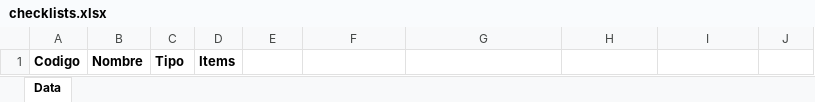
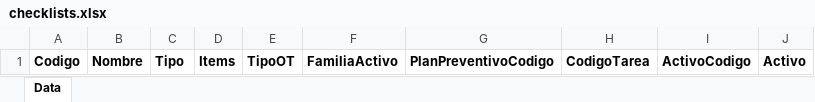
Before and after one commit to nicorod-cyber/APLICACION-CMMS, an Excel workbook: data/excel/checklists.xlsx, sheet Data, drawn as a sheet; values as stored, in another font and other column widths than the file's, no borders; the diff names each change by its address in the sheet, - before the commit and + after, or states it on an @@ line.

```diff
--- a/data/excel/checklists.xlsx (sheet Data)
+++ b/data/excel/checklists.xlsx (sheet Data)
-E1: (empty)
+E1: TipoOT
-F1: (empty)
+F1: FamiliaActivo
-G1: (empty)
+G1: PlanPreventivoCodigo
-H1: (empty)
+H1: CodigoTarea
-I1: (empty)
+I1: ActivoCodigo
-J1: (empty)
+J1: Activo
```
Also changed, not shown: data/excel/ot_checklists.xlsx, data/excel/ot_evidencias.xlsx, 12 other files.
